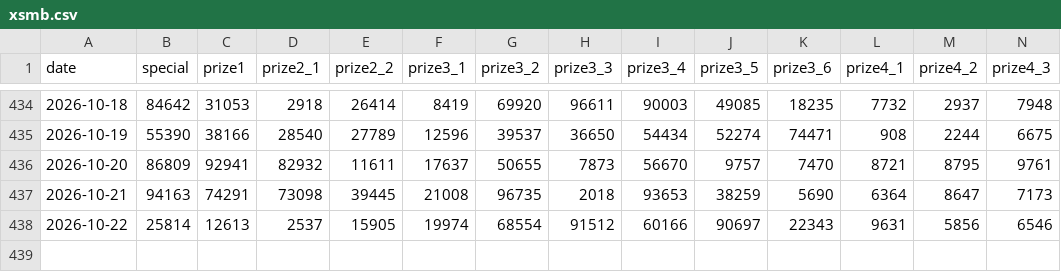
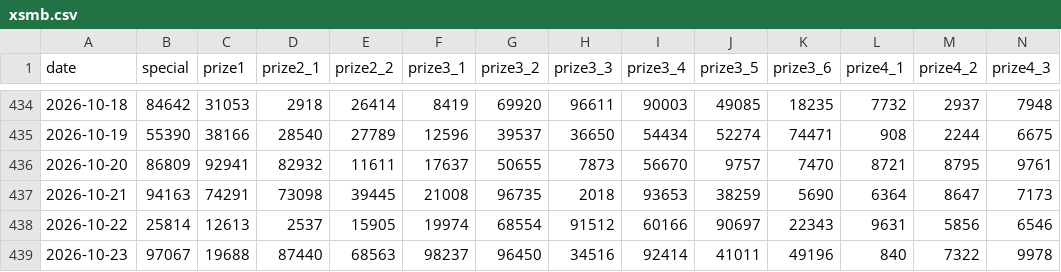
Before and after one commit to jokervtn94/vietnam-lottery, a CSV file: data/xsmb.csv, drawn as a sheet; only a part is shown, gaps mark what is left out; rows hold the shown columns only; the diff names each change by its address in the sheet, - before the commit and + after, or states it on an @@ line.

```diff
--- a/data/xsmb.csv
+++ b/data/xsmb.csv
+row 439: 2026-10-23 | 97067 | 19688 | 87440 | 68563 | 98237 | 96450 | 34516 | 92414 | 41011 | 49196 | 840 | 7322 | 9978
```
Also changed, not shown: data/xsmb-2-digits.csv, data/xsmb-sparse.csv, 26 other files.
